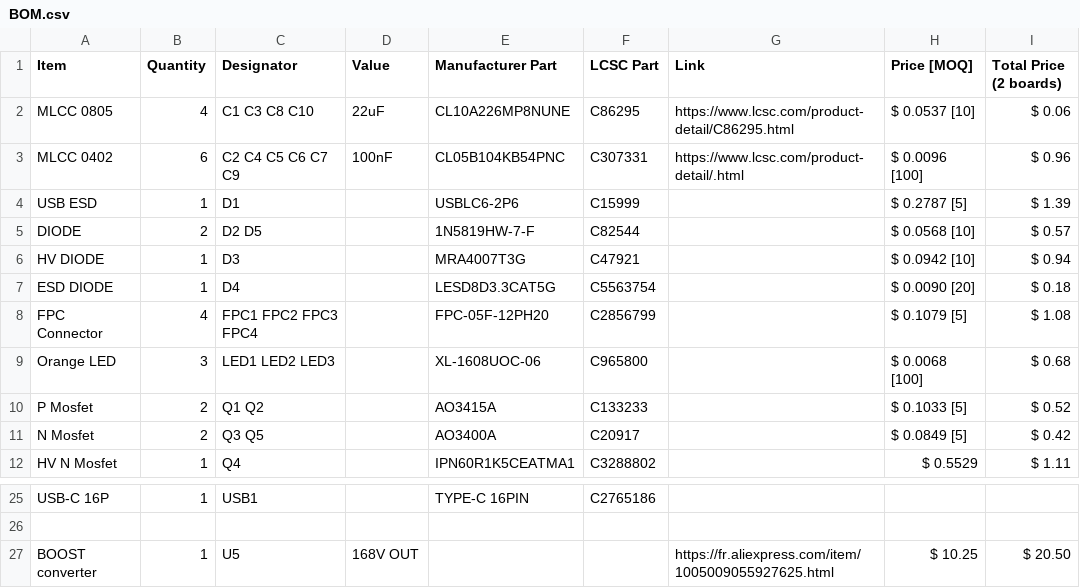
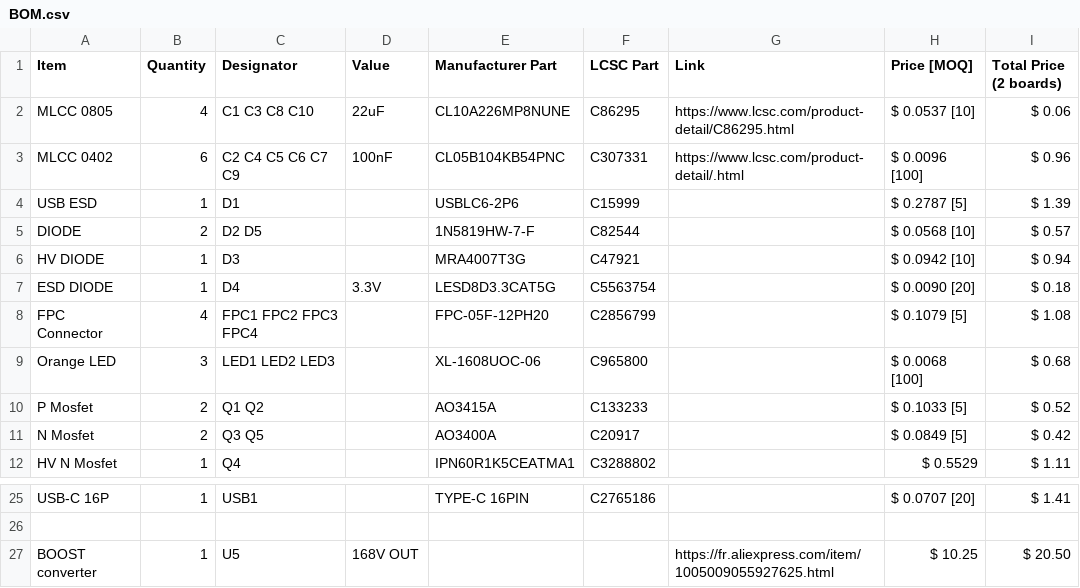
Before and after one commit to silkscreen-studio/MOVEA-EWOD-demonstration-device, a CSV file: BOM.csv, drawn as a sheet; only a part is shown, gaps mark what is left out; the diff covers the shown part only; the diff names each change by its address in the sheet, - before the commit and + after, or states it on an @@ line.

```diff
--- a/BOM.csv
+++ b/BOM.csv
-D7 (Value): (empty)
+D7 (Value): 3.3V
-H25 (Price [MOQ]): (empty)
+H25 (Price [MOQ]): $ 0.0707 [20]
-I25 (Total Price (2 boards)): (empty)
+I25 (Total Price (2 boards)): $ 1.41
```
Also changed, not shown: 35 edited cells elsewhere in this file.
